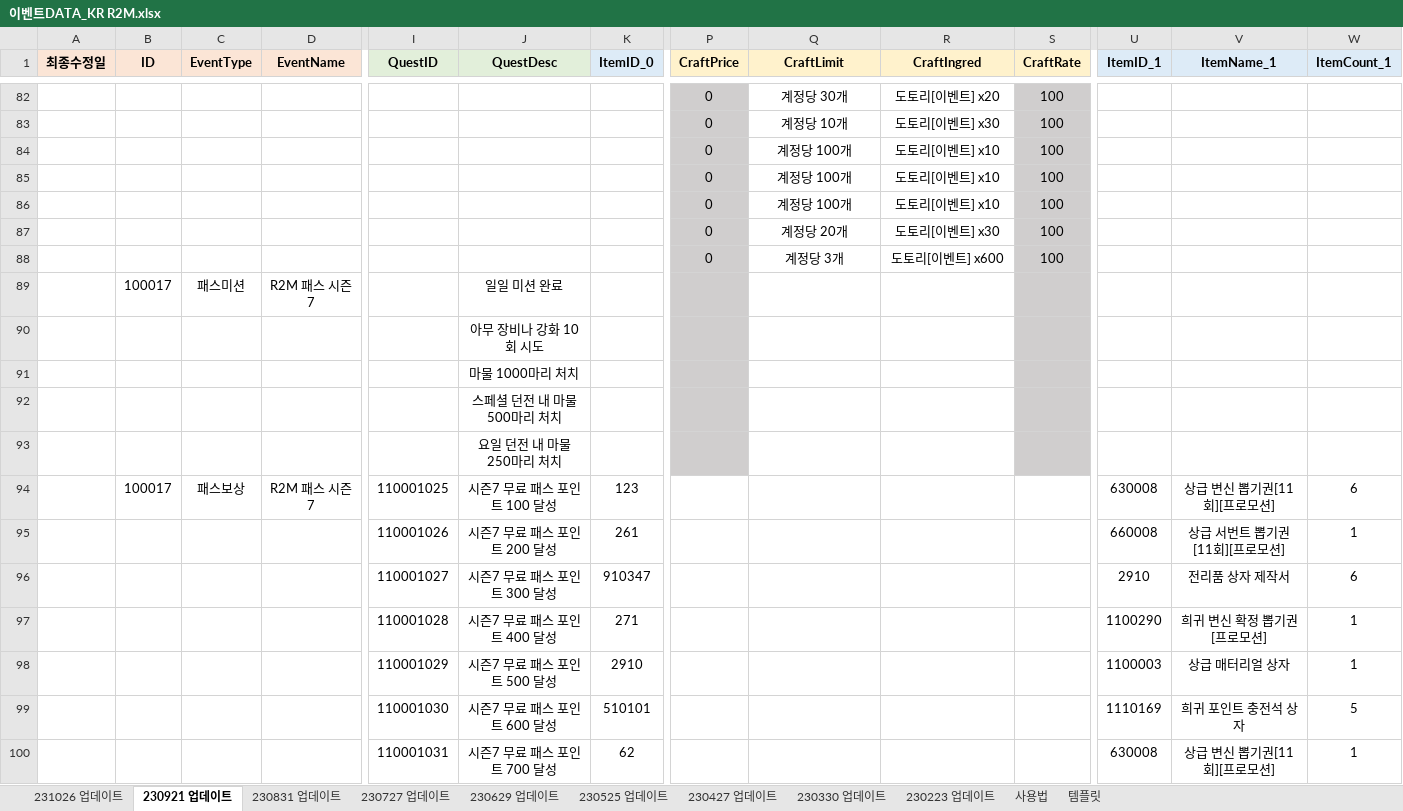
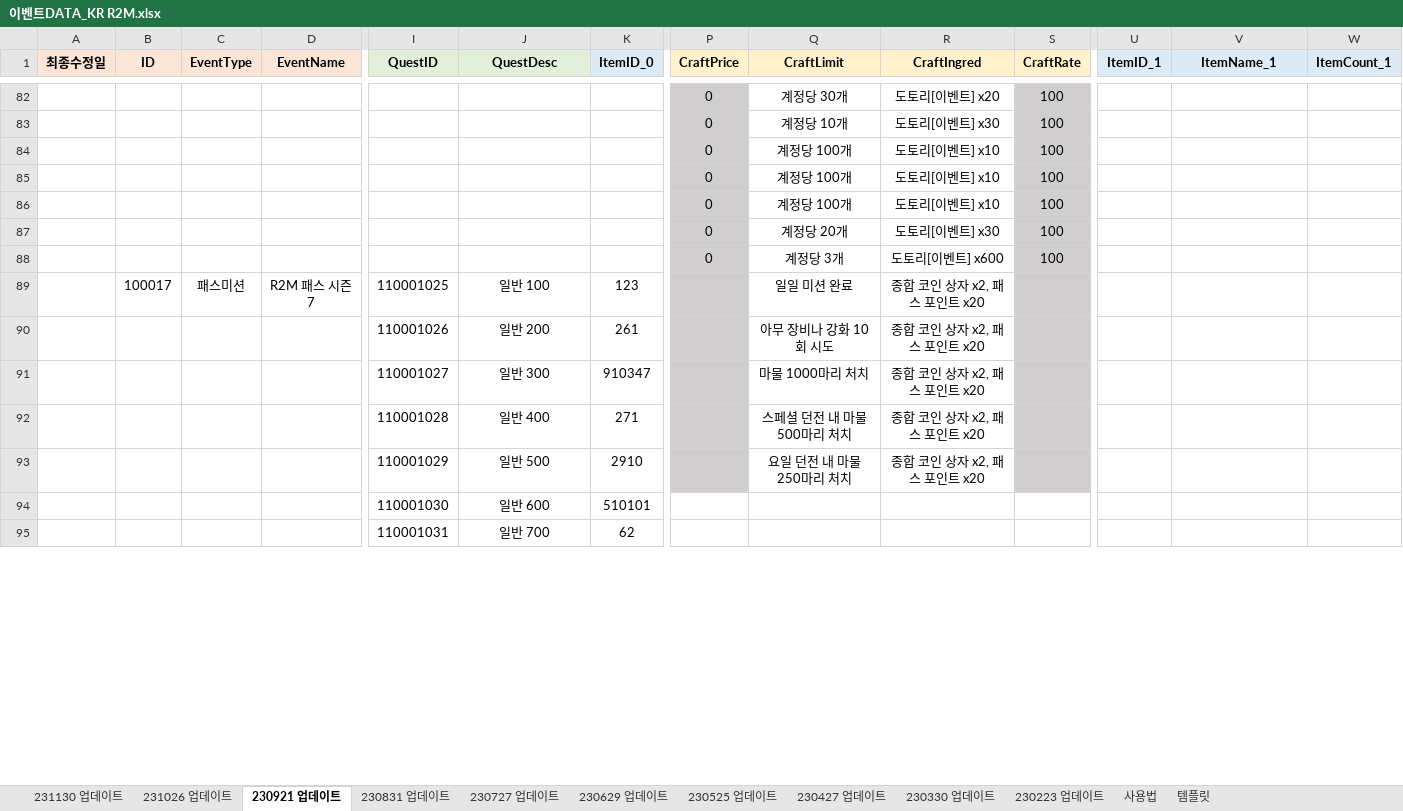
Before and after one commit to SungMinseok/TC_AutoMaker-R2M, an Excel workbook: 이벤트DATA_KR R2M.xlsx, sheet 230921 업데이트, drawn as a sheet; only a part is shown, gaps mark what is left out; values as stored, in another font and other column widths than the file's, no borders; removed rows and columns are numbered as before the commit, all else as after; rows hold the shown columns only; the diff covers the shown part only; the diff names each change by its address in the sheet, - before the commit and + after, or states it on an @@ line.

```diff
--- a/이벤트DATA_KR R2M.xlsx (sheet 230921 업데이트)
+++ b/이벤트DATA_KR R2M.xlsx (sheet 230921 업데이트)
+sheet tab: 231130 업데이트
-row 89:  | 100017 | 패스미션 | R2M 패스 시즌7 |  | 일일 미션 완료
-row 90:  |  |  |  |  | 아무 장비나 강화 10회 시도
-row 91:  |  |  |  |  | 마물 1000마리 처치
-row 92:  |  |  |  |  | 스페셜 던전 내 마물 500마리 처치
-row 93:  |  |  |  |  | 요일 던전 내 마물 250마리 처치
-C89 (EventType): 패스보상
+C89 (EventType): 패스미션
-J89 (QuestDesc): 시즌7 무료 패스 포인트 100 달성
+J89 (QuestDesc): 일반 100
-P89 fill: none
+P89 fill: #D0CECE
-Q89 (CraftLimit): (empty)
+Q89 (CraftLimit): 일일 미션 완료
-R89 (CraftIngred): (empty)
+R89 (CraftIngred): 종합 코인 상자 x2, 패스 포인트 x20
-S89 fill: none
+S89 fill: #D0CECE
-U89 (ItemID_1): 630008
+U89 (ItemID_1): (empty)
-V89 (ItemName_1): 상급 변신 뽑기권[11회][프로모션]
+V89 (ItemName_1): (empty)
-W89 (ItemCount_1): 6
+W89 (ItemCount_1): (empty)
-row 95:  |  |  |  | 110001026 | 시즌7 무료 패스 포인트 200 달성 | 261 |  |  |  |  | 660008 | 상급 서번트 뽑기권[11회][프로모션] | 1
-row 96:  |  |  |  | 110001027 | 시즌7 무료 패스 포인트 300 달성 | 910347 |  |  |  |  | 2910 | 전리품 상자 제작서 | 6
-row 97:  |  |  |  | 110001028 | 시즌7 무료 패스 포인트 400 달성 | 271 |  |  |  |  | 1100290 | 희귀 변신 확정 뽑기권[프로모션] | 1
-row 98:  |  |  |  | 110001029 | 시즌7 무료 패스 포인트 500 달성 | 2910 |  |  |  |  | 1100003 | 상급 매터리얼 상자 | 1
+row 90:  |  |  |  | 110001026 | 일반 200 | 261 |  | 아무 장비나 강화 10회 시도 | 종합 코인 상자 x2, 패스 포인트 x20
+row 91:  |  |  |  | 110001027 | 일반 300 | 910347 |  | 마물 1000마리 처치 | 종합 코인 상자 x2, 패스 포인트 x20
+row 92:  |  |  |  | 110001028 | 일반 400 | 271 |  | 스페셜 던전 내 마물 500마리 처치 | 종합 코인 상자 x2, 패스 포인트 x20
+row 93:  |  |  |  | 110001029 | 일반 500 | 2910 |  | 요일 던전 내 마물 250마리 처치 | 종합 코인 상자 x2, 패스 포인트 x20
-J94 (QuestDesc): 시즌7 무료 패스 포인트 600 달성
+J94 (QuestDesc): 일반 600
-U94 (ItemID_1): 1110169
+U94 (ItemID_1): (empty)
-V94 (ItemName_1): 희귀 포인트 충전석 상자
+V94 (ItemName_1): (empty)
-W94 (ItemCount_1): 5
+W94 (ItemCount_1): (empty)
-J95 (QuestDesc): 시즌7 무료 패스 포인트 700 달성
+J95 (QuestDesc): 일반 700
-U95 (ItemID_1): 630008
+U95 (ItemID_1): (empty)
-V95 (ItemName_1): 상급 변신 뽑기권[11회][프로모션]
+V95 (ItemName_1): (empty)
-W95 (ItemCount_1): 1
+W95 (ItemCount_1): (empty)
```
Also changed, not shown: 32 added rows and 100 edited cells elsewhere in this sheet, 유료상점DATA_KR R2M.xlsx, 유료상점DATA_TW R2M.xlsx, 6 other files.
